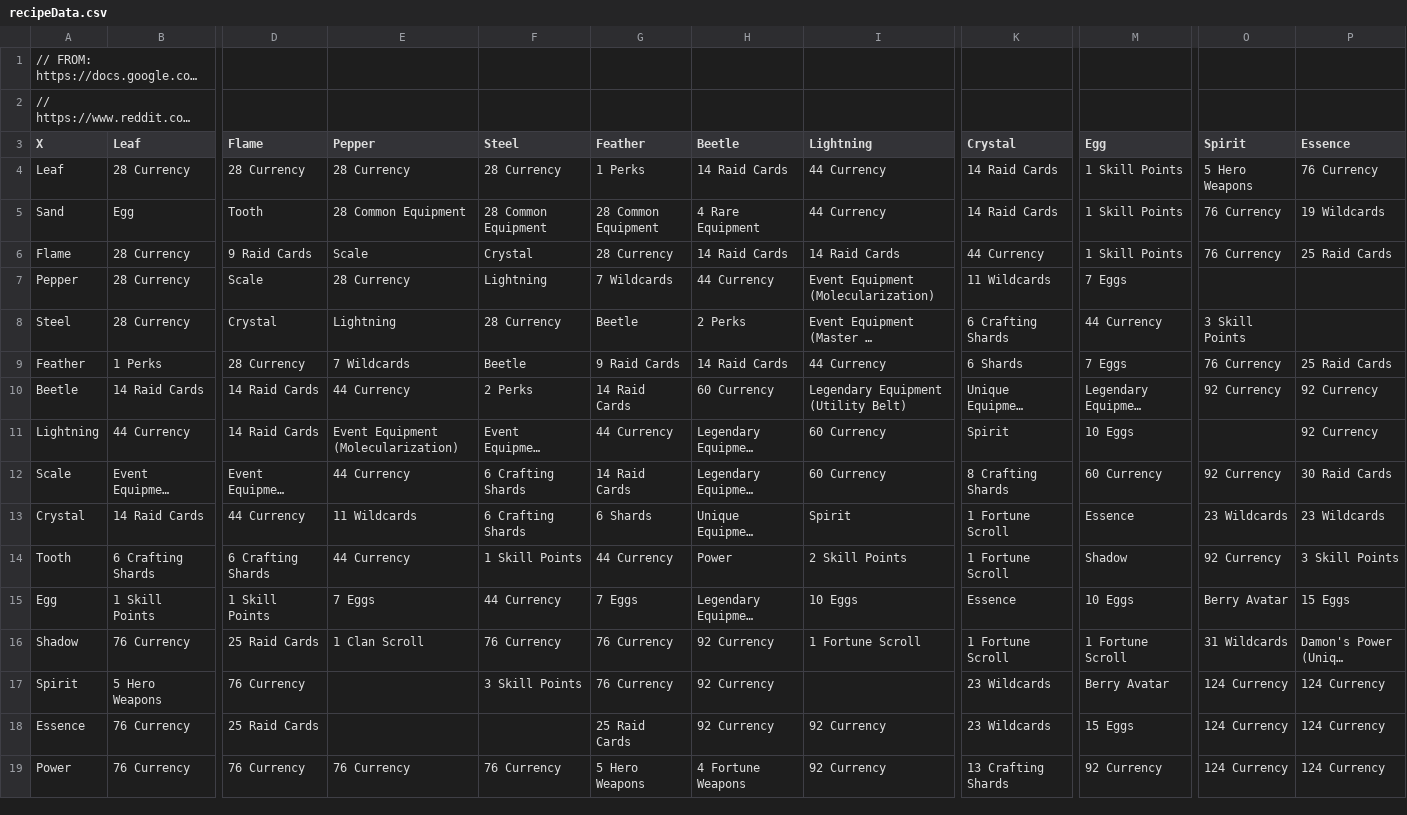
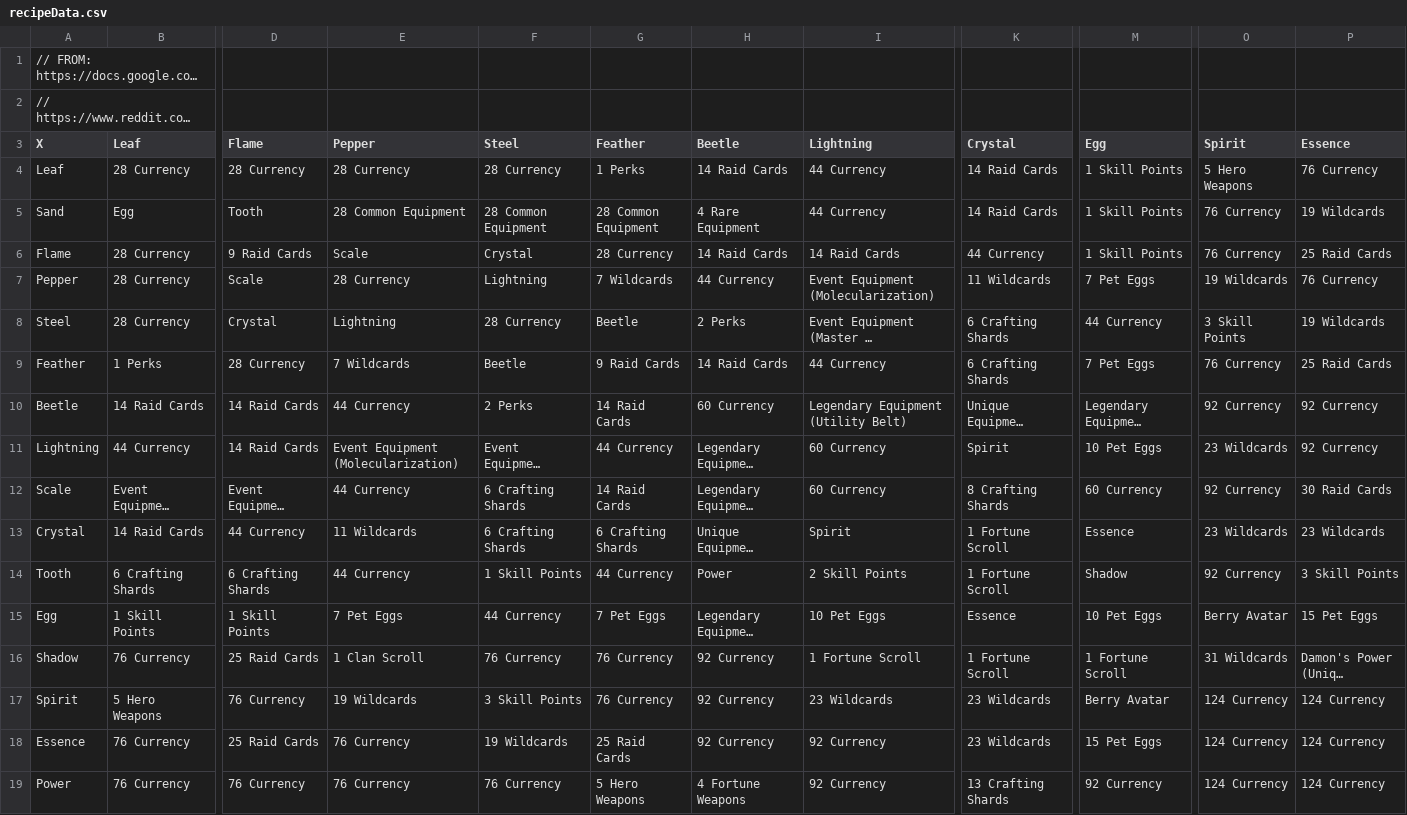
Before and after one commit to boxofyellow/TapTitans2AlchemyCaclculator, a CSV file: recipeData.csv, drawn as a sheet; only a part is shown, gaps mark what is left out; long unchanged cells end in …; the diff names each change by its address in the sheet, - before the commit and + after, or states it on an @@ line.

```diff
--- a/recipeData.csv
+++ b/recipeData.csv
-M7 (Egg): 7 Eggs
+M7 (Egg): 7 Pet Eggs
-O7 (Spirit): (empty)
+O7 (Spirit): 19 Wildcards
-P7 (Essence): (empty)
+P7 (Essence): 76 Currency
-P8 (Essence): (empty)
+P8 (Essence): 19 Wildcards
-K9 (Crystal): 6 Shards
+K9 (Crystal): 6 Crafting Shards
-M9 (Egg): 7 Eggs
+M9 (Egg): 7 Pet Eggs
-M11 (Egg): 10 Eggs
+M11 (Egg): 10 Pet Eggs
-O11 (Spirit): (empty)
+O11 (Spirit): 23 Wildcards
-G13 (Feather): 6 Shards
+G13 (Feather): 6 Crafting Shards
-E15 (Pepper): 7 Eggs
+E15 (Pepper): 7 Pet Eggs
-G15 (Feather): 7 Eggs
+G15 (Feather): 7 Pet Eggs
-I15 (Lightning): 10 Eggs
+I15 (Lightning): 10 Pet Eggs
-M15 (Egg): 10 Eggs
+M15 (Egg): 10 Pet Eggs
-P15 (Essence): 15 Eggs
+P15 (Essence): 15 Pet Eggs
-E17 (Pepper): (empty)
+E17 (Pepper): 19 Wildcards
-I17 (Lightning): (empty)
+I17 (Lightning): 23 Wildcards
-E18 (Pepper): (empty)
+E18 (Pepper): 76 Currency
-F18 (Steel): (empty)
+F18 (Steel): 19 Wildcards
-M18 (Egg): 15 Eggs
+M18 (Egg): 15 Pet Eggs
```
Also changed, not shown: 2 other files.
